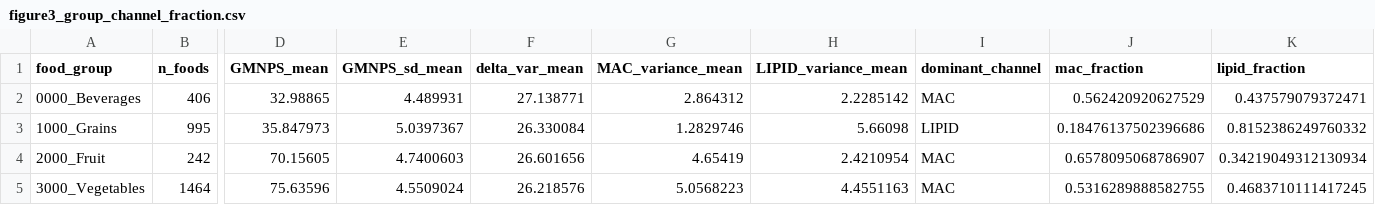
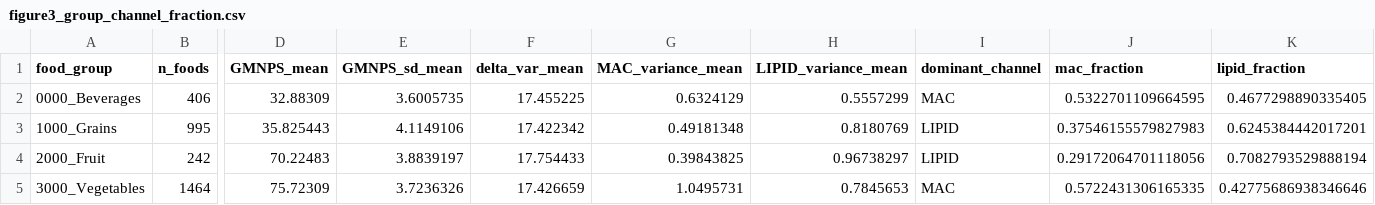
Before and after one commit to SunnyXi925/GutNut, a CSV file: manuscript/nature_food_submission/source_data/figure3_group_channel_fraction.csv, drawn as a sheet; only a part is shown, gaps mark what is left out; the diff covers the shown part only; the diff names each change by its address in the sheet, - before the commit and + after, or states it on an @@ line.

```diff
--- a/manuscript/nature_food_submission/source_data/figure3_group_channel_fraction.csv
+++ b/manuscript/nature_food_submission/source_data/figure3_group_channel_fraction.csv
-D2 (GMNPS_mean): 32.98865
+D2 (GMNPS_mean): 32.88309
-E2 (GMNPS_sd_mean): 4.489931
+E2 (GMNPS_sd_mean): 3.6005735
-F2 (delta_var_mean): 27.138771
+F2 (delta_var_mean): 17.455225
-G2 (MAC_variance_mean): 2.864312
+G2 (MAC_variance_mean): 0.6324129
-H2 (LIPID_variance_mean): 2.2285142
+H2 (LIPID_variance_mean): 0.5557299
-J2 (mac_fraction): 0.562420920627529
+J2 (mac_fraction): 0.5322701109664595
-K2 (lipid_fraction): 0.437579079372471
+K2 (lipid_fraction): 0.4677298890335405
-D3 (GMNPS_mean): 35.847973
+D3 (GMNPS_mean): 35.825443
-E3 (GMNPS_sd_mean): 5.0397367
+E3 (GMNPS_sd_mean): 4.1149106
-F3 (delta_var_mean): 26.330084
+F3 (delta_var_mean): 17.422342
-G3 (MAC_variance_mean): 1.2829746
+G3 (MAC_variance_mean): 0.49181348
-H3 (LIPID_variance_mean): 5.66098
+H3 (LIPID_variance_mean): 0.8180769
-J3 (mac_fraction): 0.18476137502396686
+J3 (mac_fraction): 0.37546155579827983
-K3 (lipid_fraction): 0.8152386249760332
+K3 (lipid_fraction): 0.6245384442017201
-D4 (GMNPS_mean): 70.15605
+D4 (GMNPS_mean): 70.22483
-E4 (GMNPS_sd_mean): 4.7400603
+E4 (GMNPS_sd_mean): 3.8839197
-F4 (delta_var_mean): 26.601656
+F4 (delta_var_mean): 17.754433
-G4 (MAC_variance_mean): 4.65419
+G4 (MAC_variance_mean): 0.39843825
-H4 (LIPID_variance_mean): 2.4210954
+H4 (LIPID_variance_mean): 0.96738297
-I4 (dominant_channel): MAC
+I4 (dominant_channel): LIPID
-J4 (mac_fraction): 0.6578095068786907
+J4 (mac_fraction): 0.29172064701118056
-K4 (lipid_fraction): 0.34219049312130934
+K4 (lipid_fraction): 0.7082793529888194
-D5 (GMNPS_mean): 75.63596
+D5 (GMNPS_mean): 75.72309
-E5 (GMNPS_sd_mean): 4.5509024
+E5 (GMNPS_sd_mean): 3.7236326
-F5 (delta_var_mean): 26.218576
+F5 (delta_var_mean): 17.426659
-G5 (MAC_variance_mean): 5.0568223
+G5 (MAC_variance_mean): 1.0495731
-H5 (LIPID_variance_mean): 4.4551163
+H5 (LIPID_variance_mean): 0.7845653
-J5 (mac_fraction): 0.5316289888582755
+J5 (mac_fraction): 0.5722431306165335
-K5 (lipid_fraction): 0.4683710111417245
+K5 (lipid_fraction): 0.42775686938346646
```
Also changed, not shown: 57 edited cells elsewhere in this file, data/project_data/predict_multi/L7_nutrient_bridge_beta_i/nutrient_perturbation_summary.csv, manuscript/nature_food_submission/source_data/figure1_individual_food_examples.csv, 24 other files.
